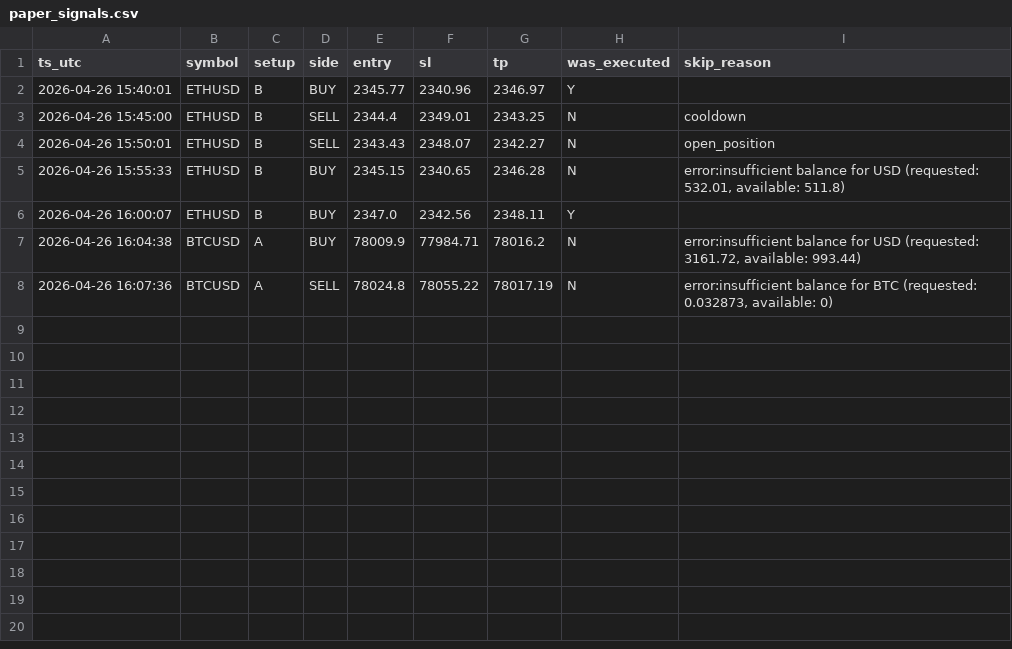
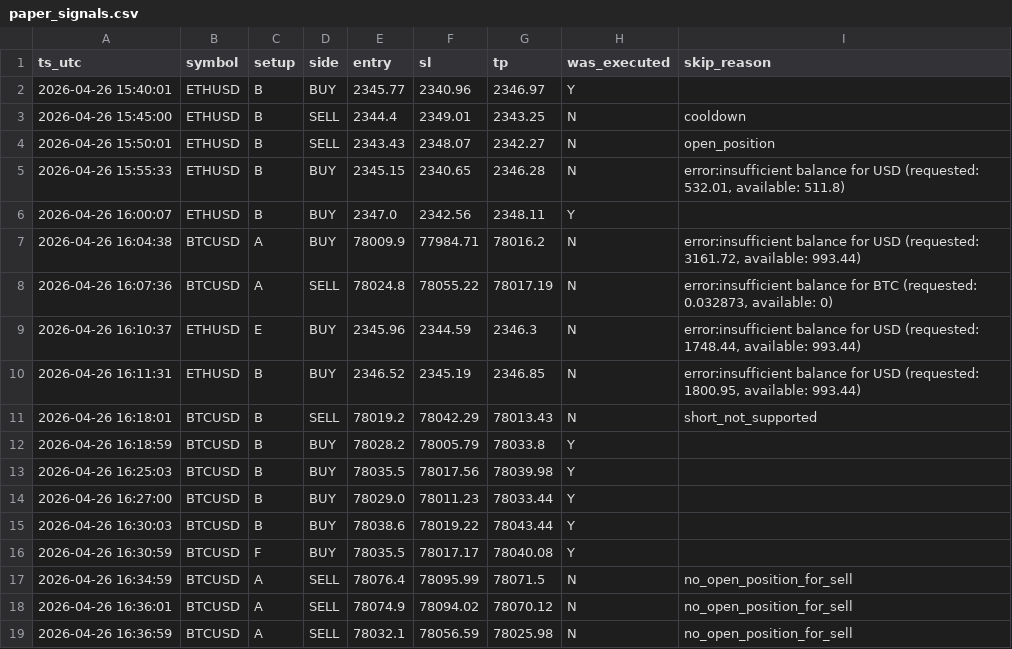
Before and after one commit to skeny65/Trading-bot, a CSV file: data/apuesta/paper_signals.csv, drawn as a sheet.

```diff
--- a/data/apuesta/paper_signals.csv
+++ b/data/apuesta/paper_signals.csv
@@ -8 +8,12 @@ ts_utc,symbol,setup,side,entry,sl,tp,was_executed,skip_reason
 2026-04-26 16:07:36,BTCUSD,A,SELL,78024.8,78055.22,78017.19,N,"error:insufficient balance for BTC (requested: 0.032873, available: 0)"
+2026-04-26 16:10:37,ETHUSD,E,BUY,2345.96,2344.59,2346.3,N,"error:insufficient balance for USD (requested: 1748.44, available: 993.44)"
+2026-04-26 16:11:31,ETHUSD,B,BUY,2346.52,2345.19,2346.85,N,"error:insufficient balance for USD (requested: 1800.95, available: 993.44)"
+2026-04-26 16:18:01,BTCUSD,B,SELL,78019.2,78042.29,78013.43,N,short_not_supported
+2026-04-26 16:18:59,BTCUSD,B,BUY,78028.2,78005.79,78033.8,Y,
+2026-04-26 16:25:03,BTCUSD,B,BUY,78035.5,78017.56,78039.98,Y,
+2026-04-26 16:27:00,BTCUSD,B,BUY,78029.0,78011.23,78033.44,Y,
+2026-04-26 16:30:03,BTCUSD,B,BUY,78038.6,78019.22,78043.44,Y,
+2026-04-26 16:30:59,BTCUSD,F,BUY,78035.5,78017.17,78040.08,Y,
+2026-04-26 16:34:59,BTCUSD,A,SELL,78076.4,78095.99,78071.5,N,no_open_position_for_sell
+2026-04-26 16:36:01,BTCUSD,A,SELL,78074.9,78094.02,78070.12,N,no_open_position_for_sell
+2026-04-26 16:36:59,BTCUSD,A,SELL,78032.1,78056.59,78025.98,N,no_open_position_for_sell
```
Also changed, not shown: data/apuesta/trades_report.csv, 32 other files.
